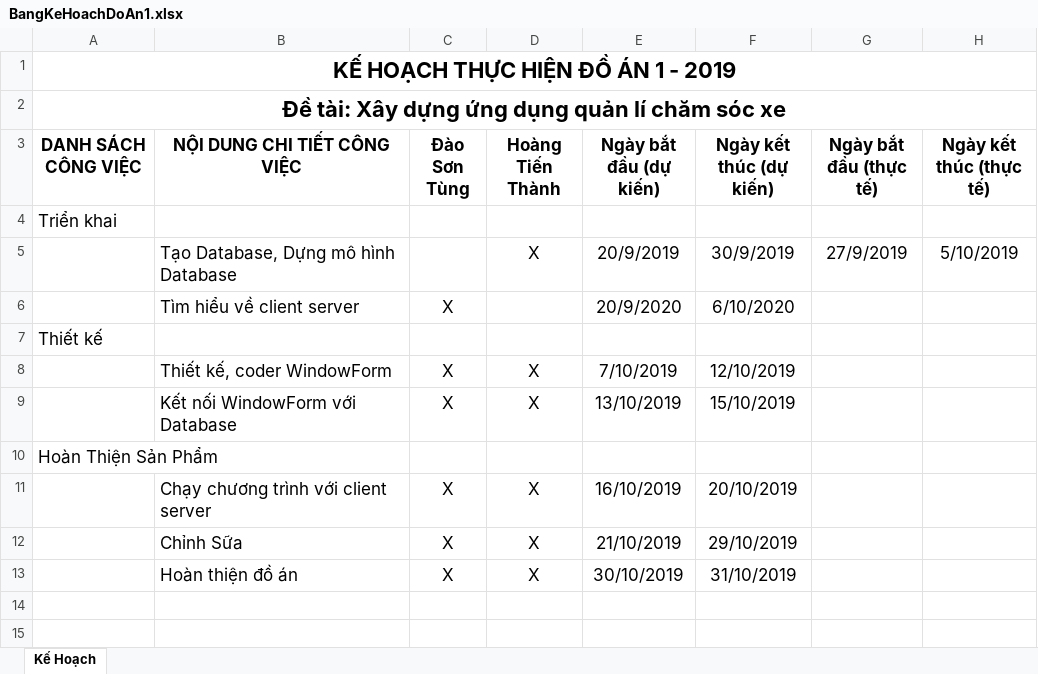
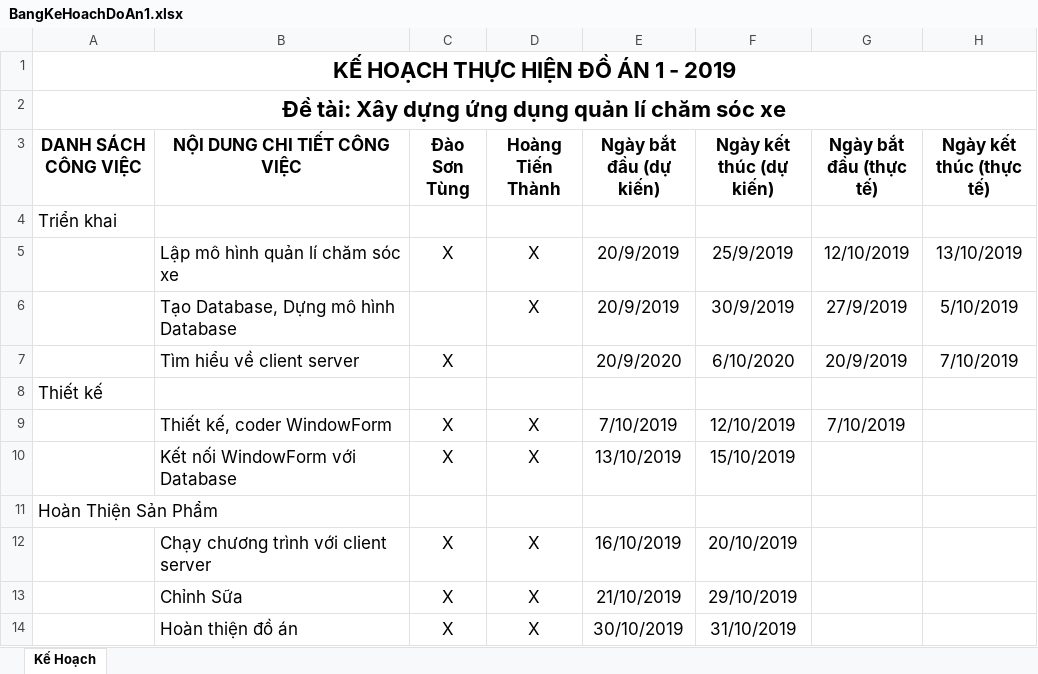
Before and after one commit to hoangtienthanh267/DoAn1, an Excel workbook: BangKeHoachDoAn1.xlsx, sheet Kế Hoạch, drawn as a sheet; values as stored, in another font and other column widths than the file's, no borders; addresses are those after the commit; the diff names each change by its address in the sheet, - before the commit and + after, or states it on an @@ line.

Commit message:
Add files via upload

```diff
--- a/BangKeHoachDoAn1.xlsx (sheet Kế Hoạch)
+++ b/BangKeHoachDoAn1.xlsx (sheet Kế Hoạch)
+row 5:  | Lập mô hình quản lí chăm sóc xe | X | X | 20/9/2019 | 25/9/2019 | 12/10/2019 | 13/10/2019
-G7 (Ngày bắt đầu (thực tế)): (empty)
+G7 (Ngày bắt đầu (thực tế)): 20/9/2019
-H7 (Ngày kết thúc (thực tế)): (empty)
+H7 (Ngày kết thúc (thực tế)): 7/10/2019
-G9 (Ngày bắt đầu (thực tế)): (empty)
+G9 (Ngày bắt đầu (thực tế)): 7/10/2019
```
